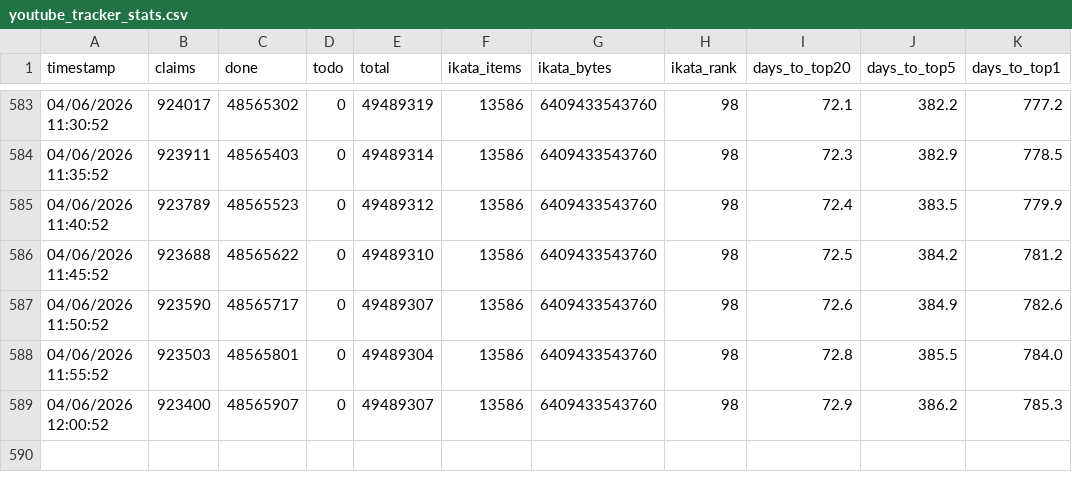
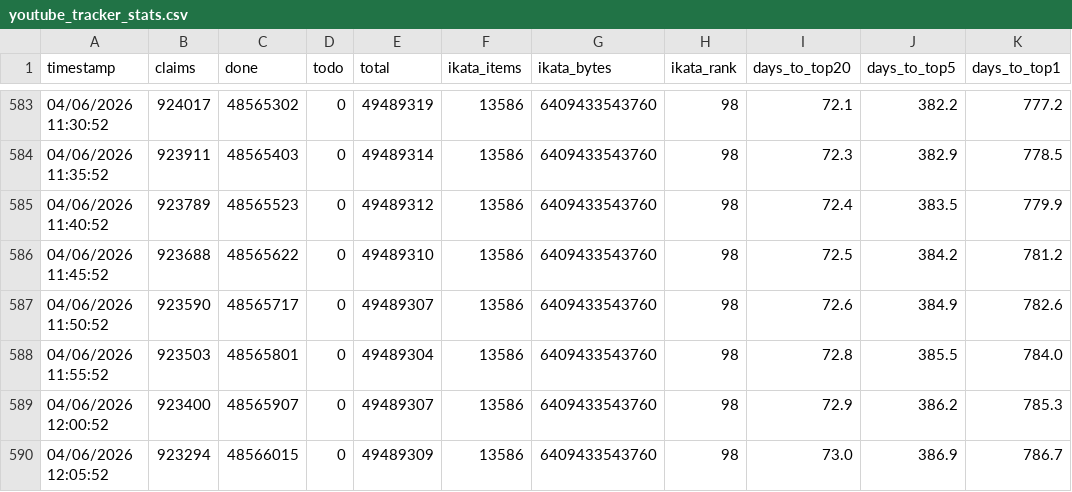
Before and after one commit to Ikata89/archiveteam-youtube-tracker, a CSV file: youtube_tracker_stats.csv, drawn as a sheet; only a part is shown, gaps mark what is left out; the diff names each change by its address in the sheet, - before the commit and + after, or states it on an @@ line.

Commit message:
stats: 04/06/2026 12:05:52

```diff
--- a/youtube_tracker_stats.csv
+++ b/youtube_tracker_stats.csv
+row 590: 04/06/2026 12:05:52 | 923294 | 48566015 | 0 | 49489309 | 13586 | 6409433543760 | 98 | 73.0 | 386.9 | 786.7
```
